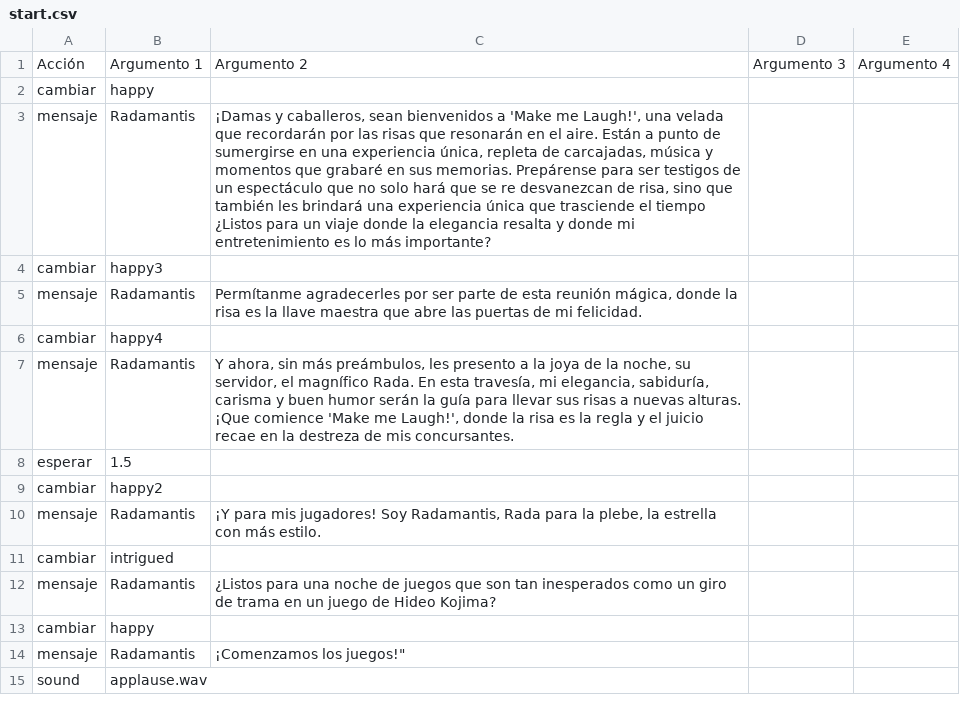
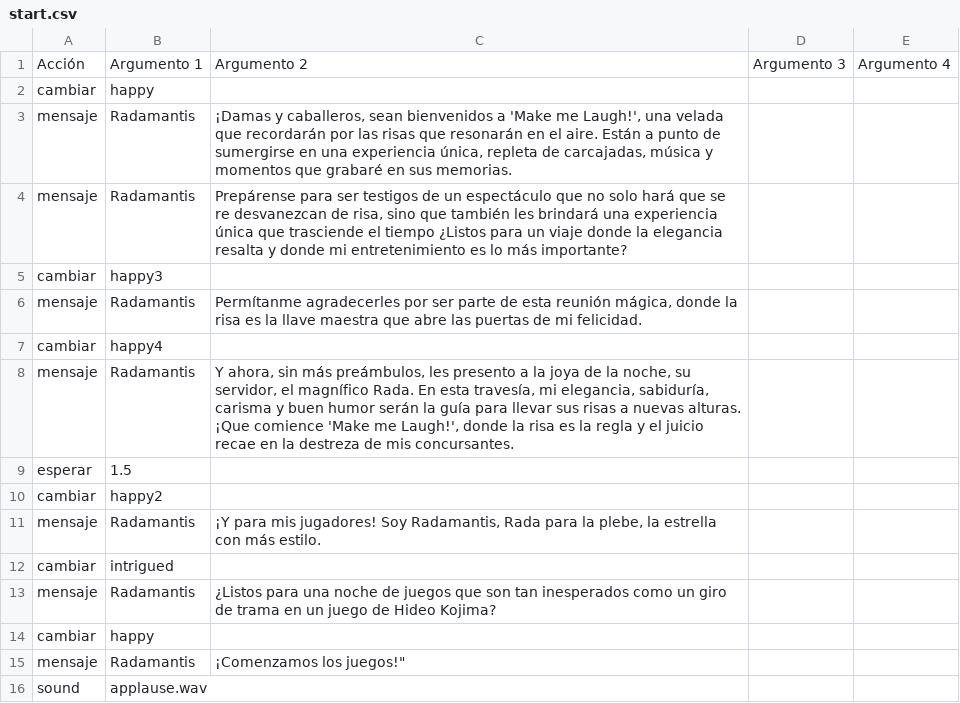
Before and after one commit to frn1/GGJ-2024, a CSV file: dialogs/start.csv, drawn as a sheet.

Commit message:
adasdasdas

```diff
--- a/dialogs/start.csv
+++ b/dialogs/start.csv
@@ -2,3 +2,4 @@ Acción,Argumento 1,Argumento 2,Argumento 3,Argumento 4
 cambiar,happy,,,
-mensaje,Radamantis,"¡Damas y caballeros, sean bienvenidos a 'Make me Laugh!', una velada que recordarán por las risas que resonarán en el aire. Están a punto de sumergirse en una experiencia única, repleta de carcajadas, música y momentos que grabaré en sus memorias. Prepárense para ser testigos de un espectáculo que no solo hará que se re desvanezcan de risa, sino que también les brindará una experiencia única que trasciende el tiempo ¿Listos para un viaje donde la elegancia resalta y donde mi entretenimiento es lo más importante?",,
+mensaje,Radamantis,"¡Damas y caballeros, sean bienvenidos a 'Make me Laugh!', una velada que recordarán por las risas que resonarán en el aire. Están a punto de sumergirse en una experiencia única, repleta de carcajadas, música y momentos que grabaré en sus memorias. ",,
+mensaje,Radamantis,"Prepárense para ser testigos de un espectáculo que no solo hará que se re desvanezcan de risa, sino que también les brindará una experiencia única que trasciende el tiempo ¿Listos para un viaje donde la elegancia resalta y donde mi entretenimiento es lo más importante?",,
 cambiar,happy3,,,
```
